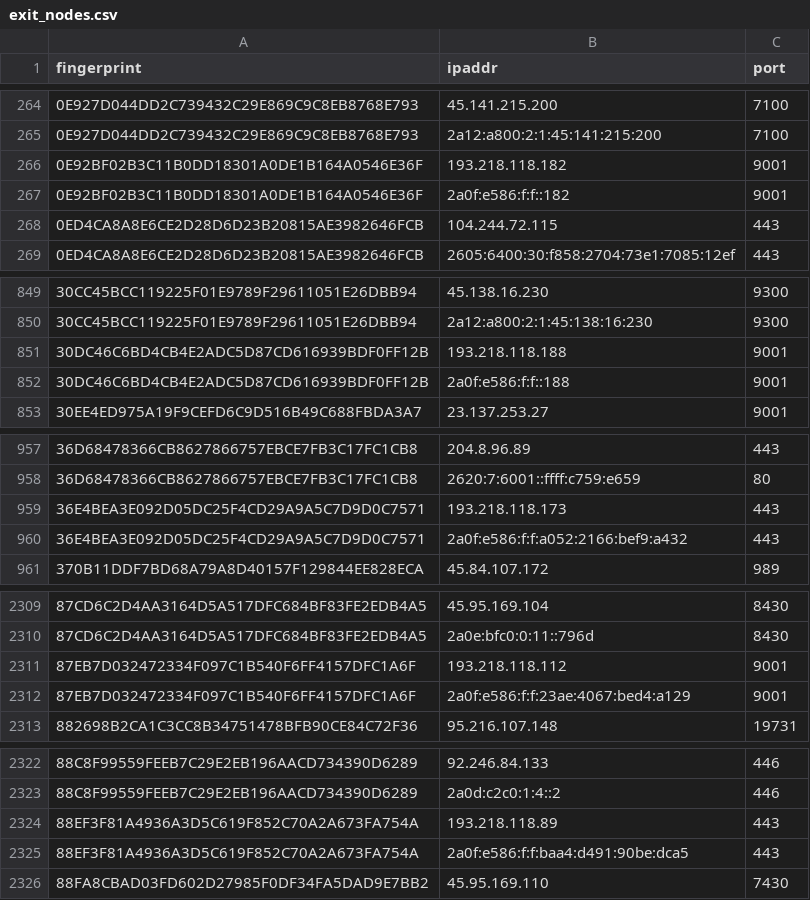
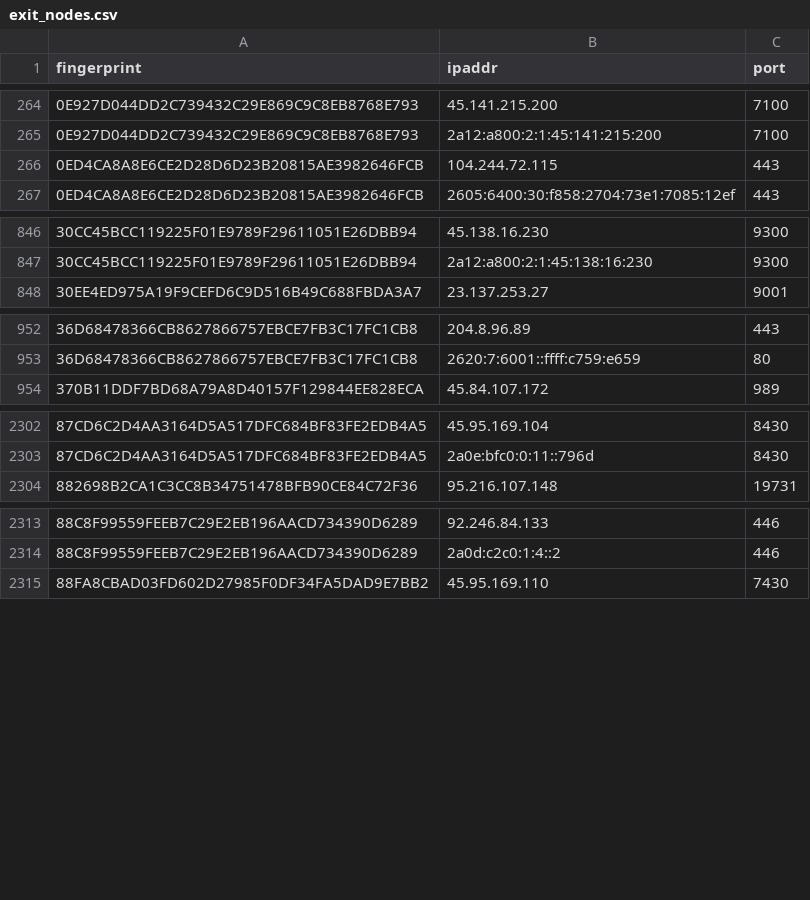
Before and after one commit to 0xPratikPatil/peel-the-net, a CSV file: dataset/exit_nodes.csv, drawn as a sheet; only a part is shown, gaps mark what is left out; the diff covers the shown part only; the diff names each change by its address in the sheet, - before the commit and + after, or states it on an @@ line.

```diff
--- a/dataset/exit_nodes.csv
+++ b/dataset/exit_nodes.csv
-row 266: 0E92BF02B3C11B0DD18301A0DE1B164A0546E36F | 193.218.118.182 | 9001
-row 267: 0E92BF02B3C11B0DD18301A0DE1B164A0546E36F | 2a0f:e586:f:f::182 | 9001
-row 851: 30DC46C6BD4CB4E2ADC5D87CD616939BDF0FF12B | 193.218.118.188 | 9001
-row 852: 30DC46C6BD4CB4E2ADC5D87CD616939BDF0FF12B | 2a0f:e586:f:f::188 | 9001
-row 959: 36E4BEA3E092D05DC25F4CD29A9A5C7D9D0C7571 | 193.218.118.173 | 443
-row 960: 36E4BEA3E092D05DC25F4CD29A9A5C7D9D0C7571 | 2a0f:e586:f:f:a052:2166:bef9:a432 | 443
-row 2311: 87EB7D032472334F097C1B540F6FF4157DFC1A6F | 193.218.118.112 | 9001
-row 2312: 87EB7D032472334F097C1B540F6FF4157DFC1A6F | 2a0f:e586:f:f:23ae:4067:bed4:a129 | 9001
-row 2324: 88EF3F81A4936A3D5C619F852C70A2A673FA754A | 193.218.118.89 | 443
-row 2325: 88EF3F81A4936A3D5C619F852C70A2A673FA754A | 2a0f:e586:f:f:baa4:d491:90be:dca5 | 443
```
Also changed, not shown: 8 removed rows elsewhere in this file, dataset/all_nodes.csv, dataset/guard_nodes.csv, 3 other files.
